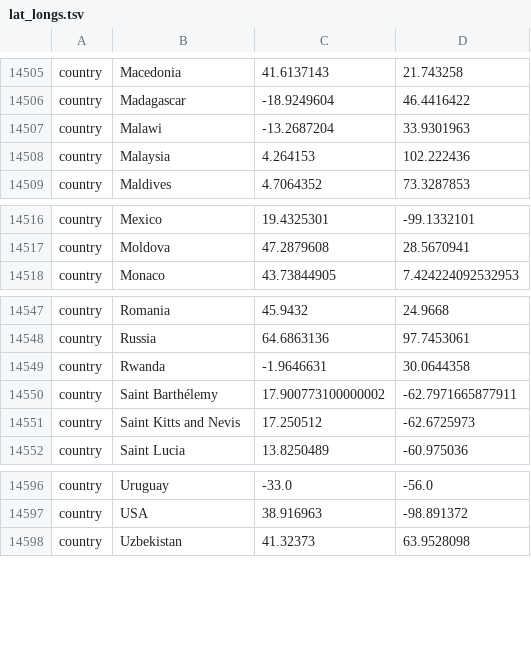
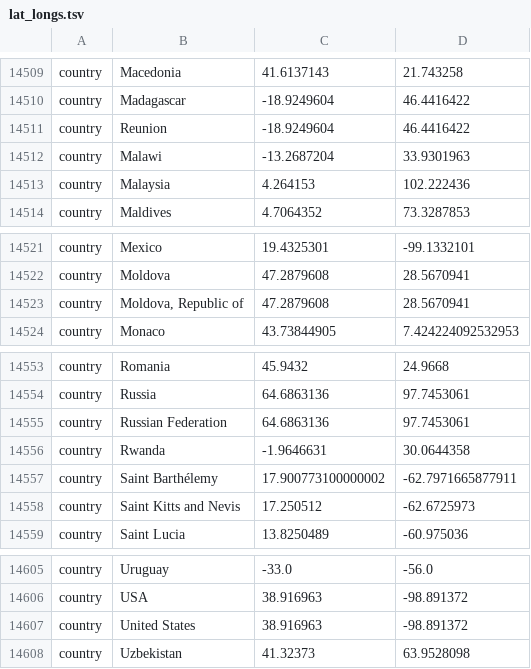
Before and after one commit to nhassell/seasonal-flu-demo, a TSV file: config/lat_longs.tsv, drawn as a sheet; only a part is shown, gaps mark what is left out; the diff covers the shown part only.

```diff
--- a/config/lat_longs.tsv
+++ b/config/lat_longs.tsv
@@ -14506,2 +14510,3 @@ country	Macedonia	41.6137143	21.743258
 country	Madagascar	-18.9249604	46.4416422
+country	Reunion	-18.9249604	46.4416422
 country	Malawi	-13.2687204	33.9301963
@@ -14517,2 +14522,3 @@ country	Mexico	19.4325301	-99.1332101
 country	Moldova	47.2879608	28.5670941
+country	Moldova, Republic of	47.2879608	28.5670941
 country	Monaco	43.73844905	7.424224092532953
@@ -14548,2 +14554,3 @@ country	Romania	45.9432	24.9668
 country	Russia	64.6863136	97.7453061
+country	Russian Federation	64.6863136	97.7453061
 country	Rwanda	-1.9646631	30.0644358
@@ -14597,2 +14606,3 @@ country	Uruguay	-33.0	-56.0
 country	USA	38.916963	-98.891372
+country	United States	38.916963	-98.891372
 country	Uzbekistan	41.32373	63.9528098
```
Also changed, not shown: 6 added rows elsewhere in this file, config/h3n2/ha/subclades.tsv, 38 other files.
